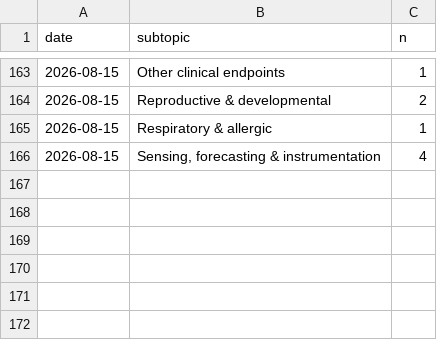
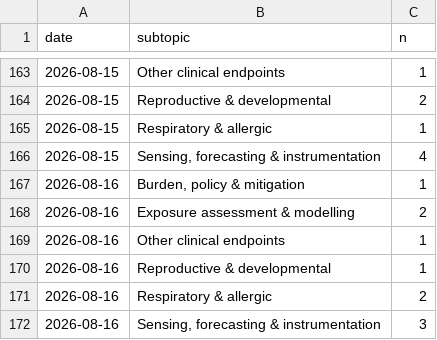
Before and after one commit to mi3nts/Background_Research_Reports, a CSV file: claude/state/metrics.csv, drawn as a sheet; only a part is shown, gaps mark what is left out.

Commit message:
PM Research Watch 2026-08-16 — 10 new records; fix Europe PMC CREATION_DATE leg + endpoint canonicalisation

```diff
--- a/claude/state/metrics.csv
+++ b/claude/state/metrics.csv
@@ -166 +166,7 @@ date,subtopic,n
 2026-08-15,"Sensing, forecasting & instrumentation",4
+2026-08-16,"Burden, policy & mitigation",1
+2026-08-16,Exposure assessment & modelling,2
+2026-08-16,Other clinical endpoints,1
+2026-08-16,Reproductive & developmental,1
+2026-08-16,Respiratory & allergic,2
+2026-08-16,"Sensing, forecasting & instrumentation",3
```
Also changed, not shown: 13 other files.
